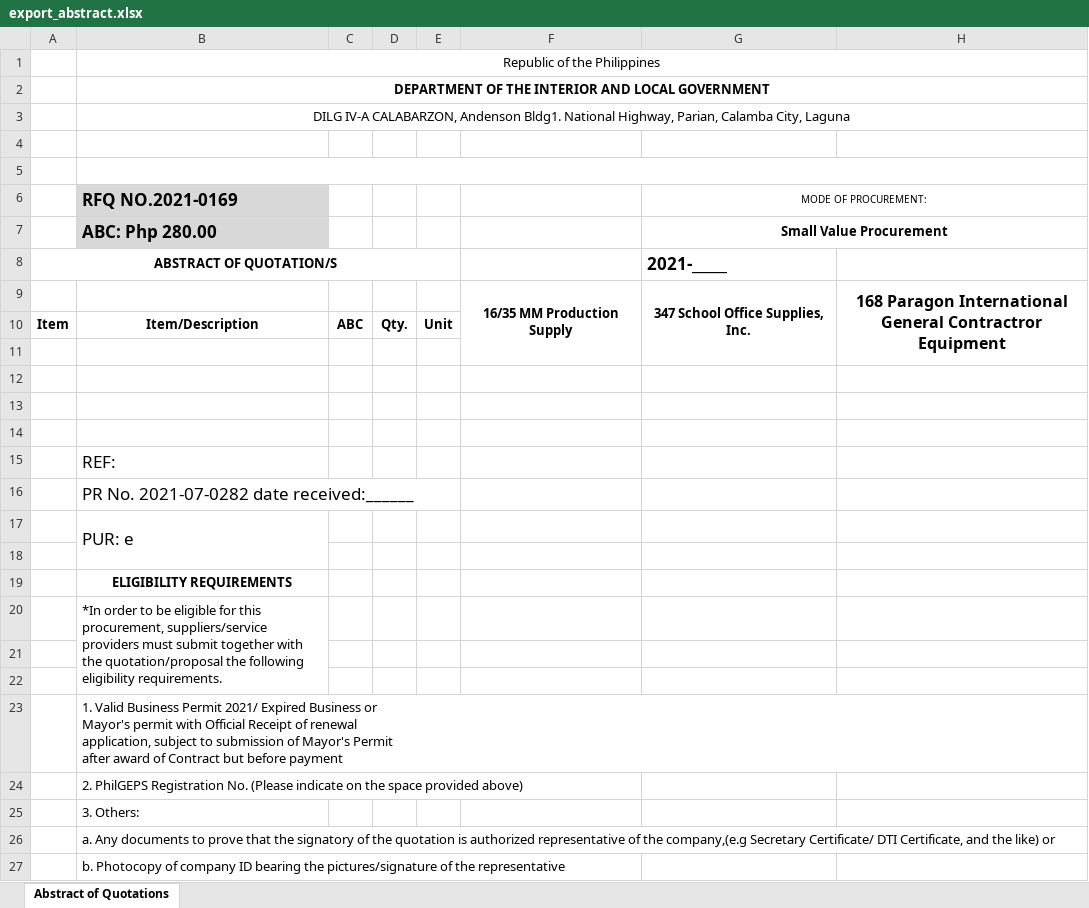
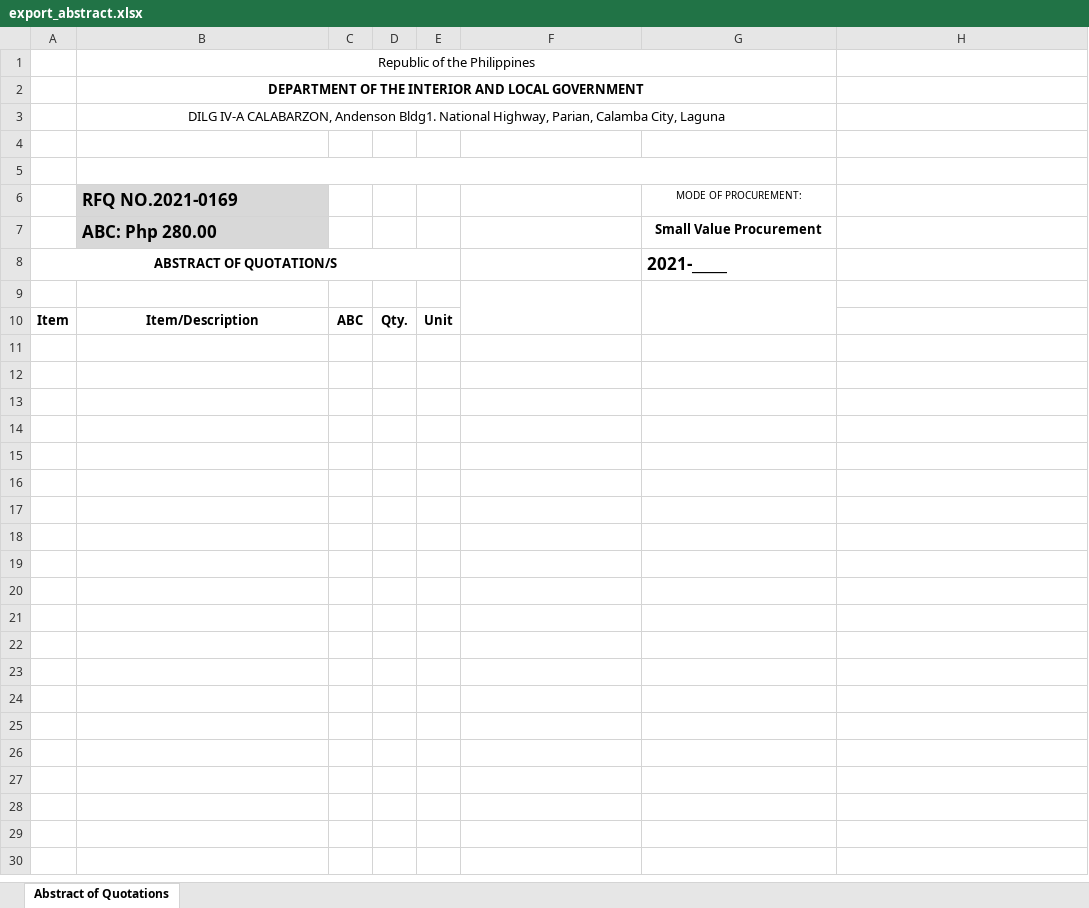
Before and after one commit to itskimeng/fas2020, an Excel workbook: library/export_abstract.xlsx, sheet Abstract of Quotations, drawn as a sheet; only a part is shown; values as stored, in another font and other column widths than the file's, no borders; charts and pictures not drawn; ↵ is a line break in a cell; the diff covers the shown part only; the diff names each change by its address in the sheet, - before the commit and + after, or states it on an @@ line.

```diff
--- a/library/export_abstract.xlsx (sheet Abstract of Quotations)
+++ b/library/export_abstract.xlsx (sheet Abstract of Quotations)
-B1:H1 merged
+B1:G1 merged
-B2:H2 merged
+B2:G2 merged
-B3:H3 merged
+B3:G3 merged
-B5:H5 merged
+B5:G5 merged
-G6:H6 merged
-G7:H7 merged
-row 9:  |  |  |  |  | 16/35 MM Production Supply | 347 School Office Supplies, Inc. | 168 Paragon International General Contractror Equipment
+row 9: (empty)
-H9:H11 merged
-row 11: (empty)
-row 12: (empty)
-row 13: (empty)
-row 14: (empty)
-row 15:  | REF:
-row 16:  | PR No. 2021-07-0282 date received:______
-row 17:  | PUR: e
-row 18: (empty)
-row 19:  | ELIGIBILITY REQUIREMENTS
-row 20:  | *In order to be eligible for this procurement, suppliers/service providers must submit together with the quotation/proposal the following eligibility requirements.
-row 21: (empty)
-row 22: (empty)
-row 23:  | 1. Valid Business Permit 2021/ Expired Business or ↵ Mayor's permit with Official Receipt of renewal ↵ application, subject to submission of Mayor's Permit ↵ after award of Contract but before payment
-row 24:  | 2. PhilGEPS Registration No. (Please indicate on the space provided above)
-row 25:  | 3. Others:
-row 26:  | a. Any documents to prove that the signatory of the quotation is authorized representative of the company,(e.g Secretary Certificate/ DTI Certificate, and the like) or
-row 27:  | b. Photocopy of company ID bearing the pictures/signature of the representative
```
Also changed, not shown: 11 removed rows elsewhere in this sheet, export_abstract.xlsx, 5 other files.
